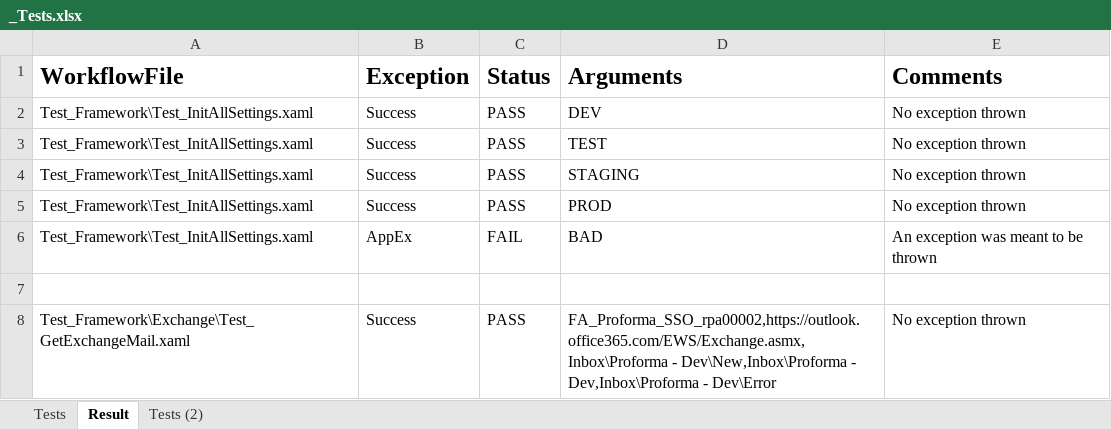
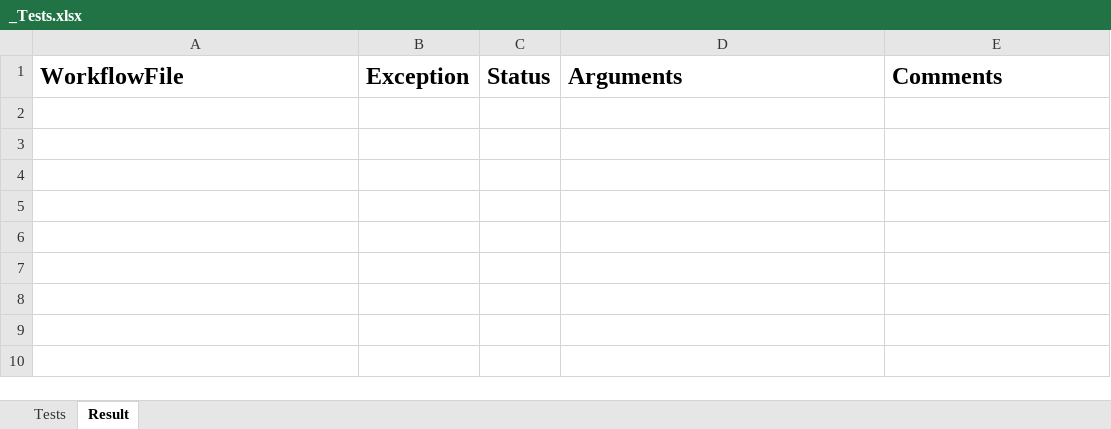
Before and after one commit to uqmgupt1/RpaUiPathProcess, an Excel workbook: Processes/FA_ChartStringProformaDetail/Test_Framework/_Tests.xlsx, sheet Result, drawn as a sheet; only a part is shown; values as stored, in another font and other column widths than the file's, no borders; the diff covers the shown part only; the diff names each change by its address in the sheet, - before the commit and + after, or states it on an @@ line.

```diff
--- a/Processes/FA_ChartStringProformaDetail/Test_Framework/_Tests.xlsx (sheet Result)
+++ b/Processes/FA_ChartStringProformaDetail/Test_Framework/_Tests.xlsx (sheet Result)
-sheet tab: Tests (2)
-row 2: Test_Framework\Test_InitAllSettings.xaml | Success | PASS | DEV | No exception thrown
-row 3: Test_Framework\Test_InitAllSettings.xaml | Success | PASS | TEST | No exception thrown
-row 4: Test_Framework\Test_InitAllSettings.xaml | Success | PASS | STAGING | No exception thrown
-row 5: Test_Framework\Test_InitAllSettings.xaml | Success | PASS | PROD | No exception thrown
-row 6: Test_Framework\Test_InitAllSettings.xaml | AppEx | FAIL | BAD | An exception was meant to be thrown
-row 7: (empty)
-row 8: Test_Framework\Exchange\Test_GetExchangeMail.xaml | Success | PASS | FA_Proforma_SSO_rpa00002,https://outlook.office365.com/EWS/Exchange.asmx,Inbox\Proforma - Dev\New,Inbox\Proforma - Dev,Inbox\Proforma - Dev\Error | No exception thrown
```
Also changed, not shown: 20 removed rows elsewhere in this sheet, Processes/FA_ChartStringProformaDetail/Data/Config.xlsx, 2 other files.
